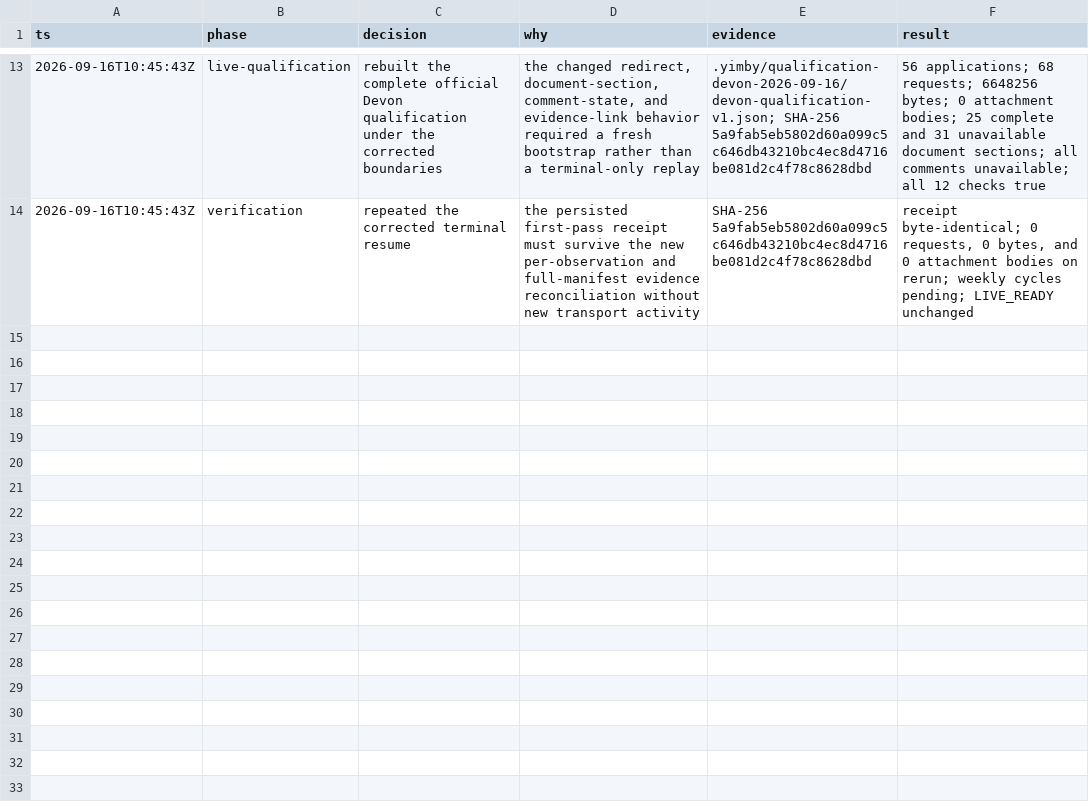
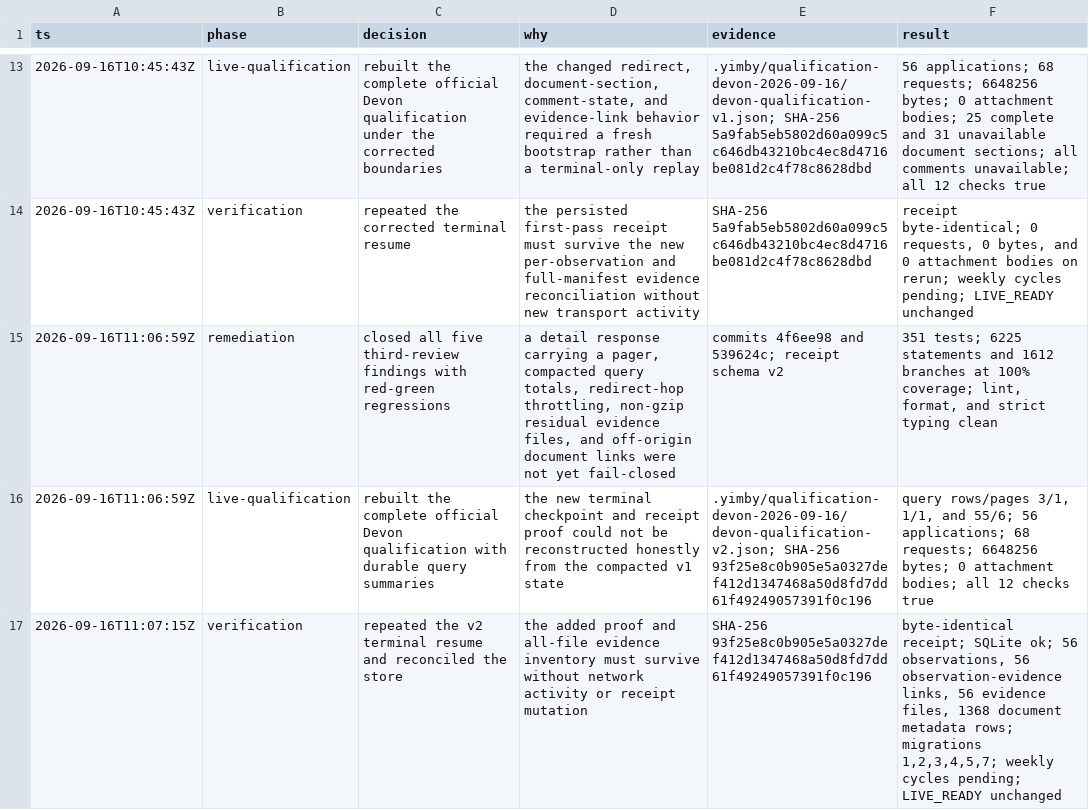
Before and after one commit to kstathou/uk-planning-applications, a TSV file: .audit/devon-qualification-2026-09-16.tsv, drawn as a sheet; only a part is shown, gaps mark what is left out; the diff names each change by its address in the sheet, - before the commit and + after, or states it on an @@ line.

Commit message:
record devon v2 live qualification

```diff
--- a/.audit/devon-qualification-2026-09-16.tsv
+++ b/.audit/devon-qualification-2026-09-16.tsv
+row 15: 2026-09-16T11:06:59Z | remediation | closed all five third-review findings with red-green regressions | a detail response carrying a pager, compacted query totals, redirect-hop throttling, non-gzip residual evidence files, and off-origin document links were not yet fail-closed | commits 4f6ee98 and 539624c; receipt schema v2 | 351 tests; 6225 statements and 1612 branches at 100% coverage; lint, format, and strict typing clean
+row 16: 2026-09-16T11:06:59Z | live-qualification | rebuilt the complete official Devon qualification with durable query summaries | the new terminal checkpoint and receipt proof could not be reconstructed honestly from the compacted v1 state | .yimby/qualification-devon-2026-09-16/devon-qualification-v2.json; SHA-256 93f25e8c0b905e5a0327def412d1347468a50d8fd7dd61f49249057391f0c196 | query rows/pages 3/1, 1/1, and 55/6; 56 applications; 68 requests; 6648256 bytes; 0 attachment bodies; all 12 checks true
+row 17: 2026-09-16T11:07:15Z | verification | repeated the v2 terminal resume and reconciled the store | the added proof and all-file evidence inventory must survive without network activity or receipt mutation | SHA-256 93f25e8c0b905e5a0327def412d1347468a50d8fd7dd61f49249057391f0c196 | byte-identical receipt; SQLite ok; 56 observations, 56 observation-evidence links, 56 evidence files, 1368 document metadata rows; migrations 1,2,3,4,5,7; weekly cycles pending; LIVE_READY unchanged
```
Also changed, not shown: 3 other files.
